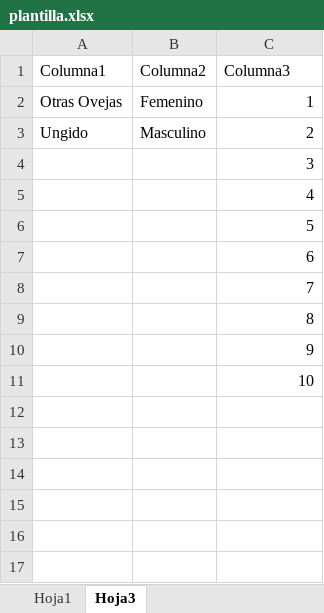
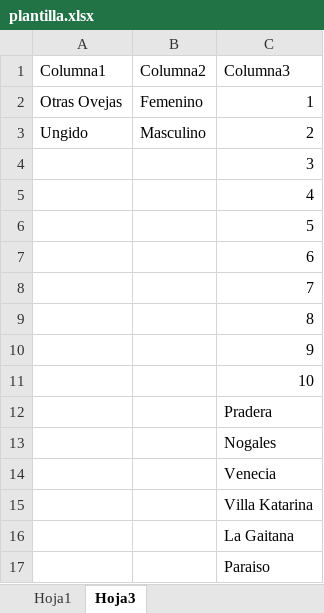
Before and after one commit to NicoPerz27/Tarjetas_Creator, an Excel workbook: plantilla.xlsx, sheet Hoja3, drawn as a sheet; values as stored, in another font and other column widths than the file's, no borders; table styles not drawn; the diff names each change by its address in the sheet, - before the commit and + after, or states it on an @@ line.

```diff
--- a/plantilla.xlsx (sheet Hoja3)
+++ b/plantilla.xlsx (sheet Hoja3)
+row 12:  |  | Pradera
+row 13:  |  | Nogales
+row 14:  |  | Venecia
+row 15:  |  | Villa Katarina
+row 16:  |  | La Gaitana
+row 17:  |  | Paraiso
```
Also changed, not shown: sheet Hoja1.
